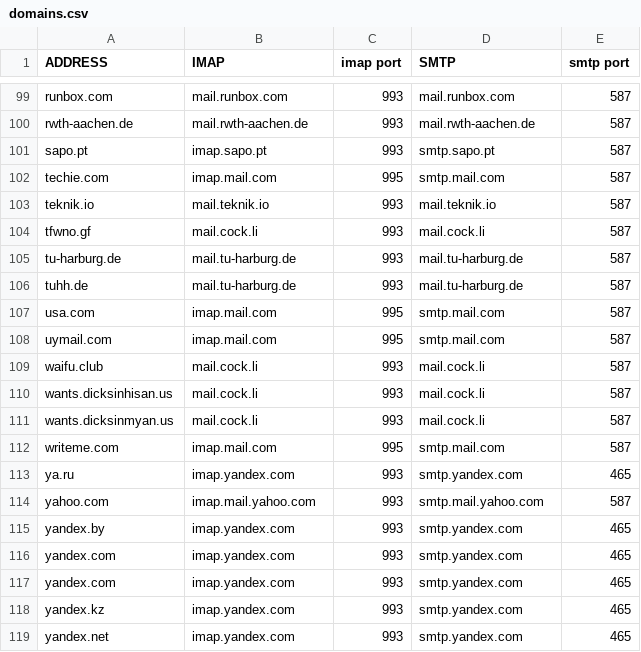
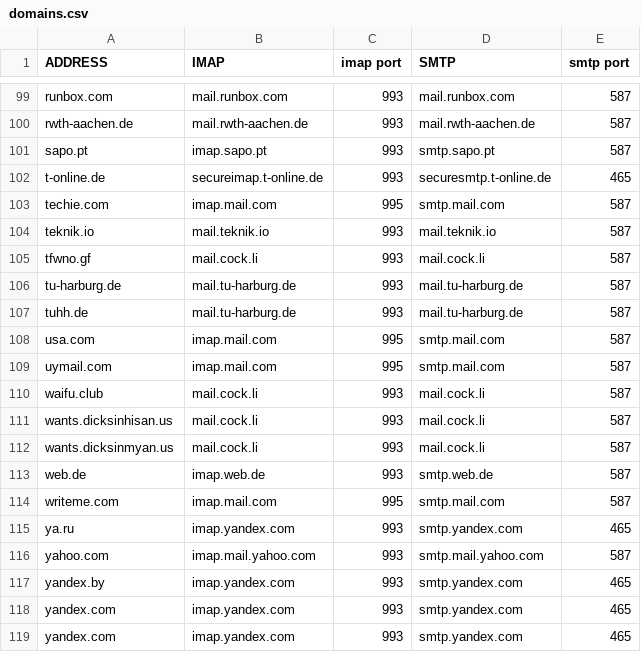
Before and after one commit to LukeSmithxyz/mutt-wizard, a CSV file: autoconf/domains.csv, drawn as a sheet; only a part is shown, gaps mark what is left out; the shorter side is filled out with more unchanged rows; the diff names each change by its address in the sheet, - before the commit and + after, or states it on an @@ line.

Commit message:
add some german email providers other than gmx
I personally use t-online email, but you never know if someone's using web.de and wants to use this script

```diff
--- a/autoconf/domains.csv
+++ b/autoconf/domains.csv
+row 102: t-online.de | secureimap.t-online.de | 993 | securesmtp.t-online.de | 465
+row 113: web.de | imap.web.de | 993 | smtp.web.de | 587
```
